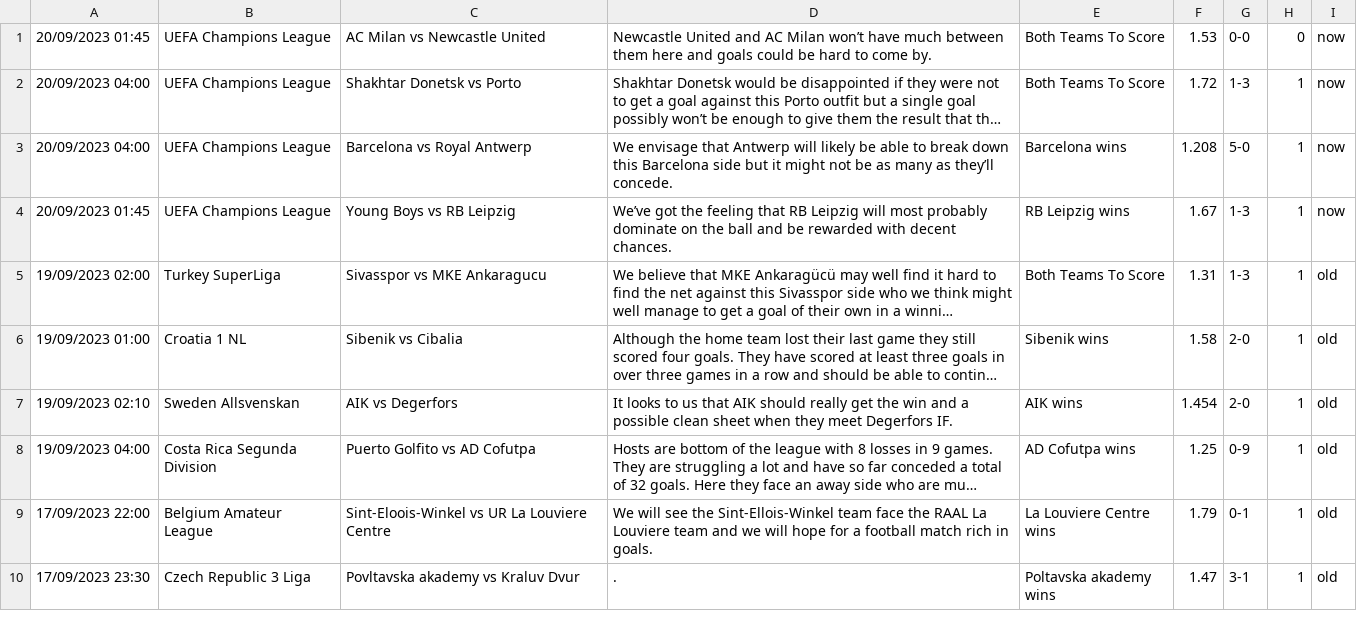
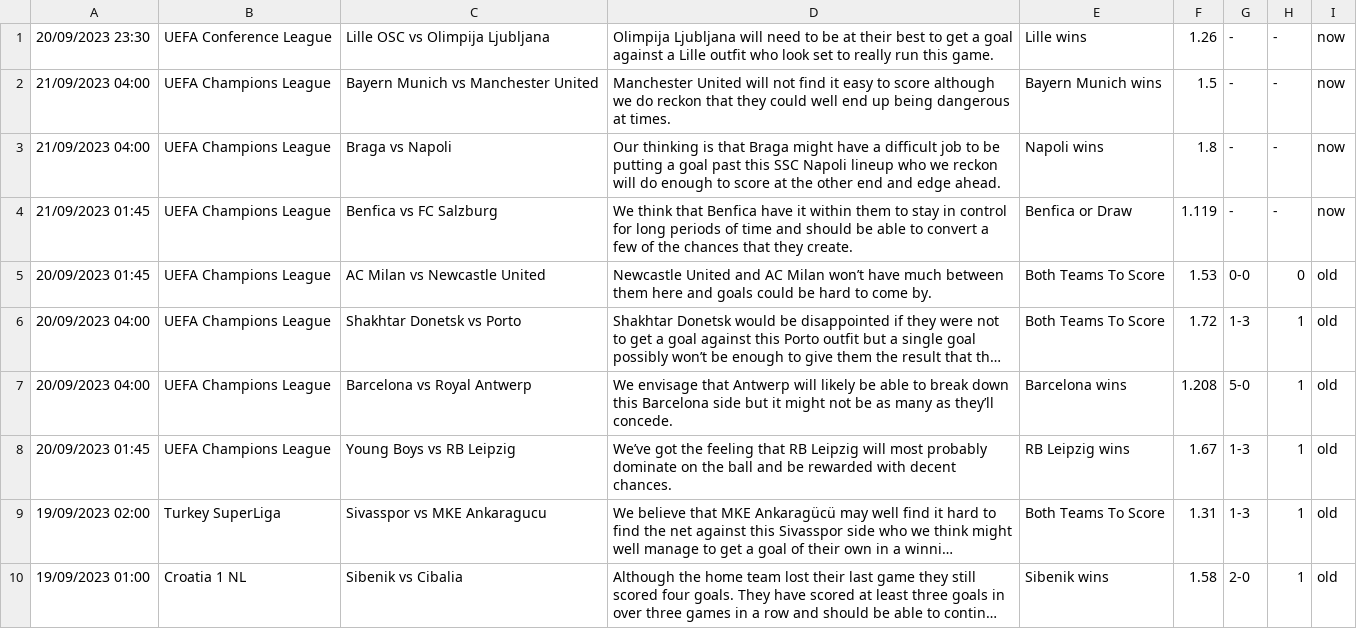
Before and after one commit to htetmyet/footytips, a CSV file: free_fix.csv, drawn as a sheet; only a part is shown; the shorter side is filled out with more unchanged rows; long unchanged cells end in …; addresses are those after the commit; the diff names each change by its address in the sheet, - before the commit and + after, or states it on an @@ line.

```diff
--- a/free_fix.csv
+++ b/free_fix.csv
+row 1: 20/09/2023 23:30 | UEFA Conference League | Lille OSC vs Olimpija Ljubljana | Olimpija Ljubljana will need to be at their best to get a goal against a Lille outfit who look set to really run this game. | Lille wins | 1.26 | - | - | now
+row 2: 21/09/2023 04:00 | UEFA Champions League | Bayern Munich vs Manchester United | Manchester United will not find it easy to score although we do reckon that they could well end up being dangerous at times. | Bayern Munich wins | 1.5 | - | - | now
+row 3: 21/09/2023 04:00 | UEFA Champions League | Braga vs Napoli | Our thinking is that Braga might have a difficult job to be putting a goal past this SSC Napoli lineup who we reckon will do enough to score at the other end and edge ahead. | Napoli wins | 1.8 | - | - | now
+row 4: 21/09/2023 01:45 | UEFA Champions League | Benfica vs FC Salzburg | We think that Benfica have it within them to stay in control for long periods of time and should be able to convert a few of the chances that they create. | Benfica or Draw | 1.119 | - | - | now
-I5:I8: now
+I5:I8: old
```
Also changed, not shown: pre_fix.csv.
